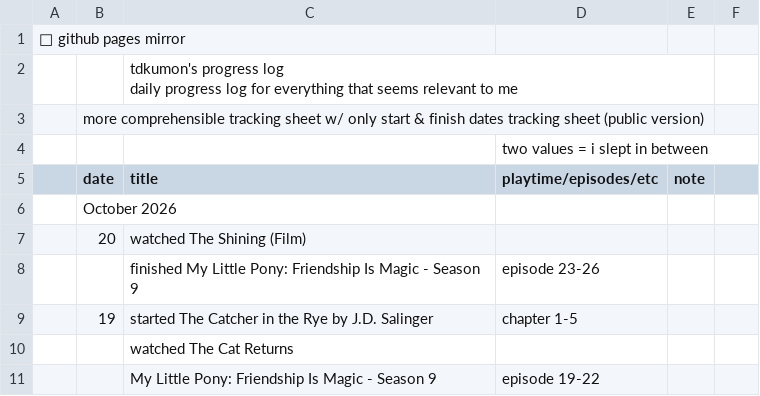
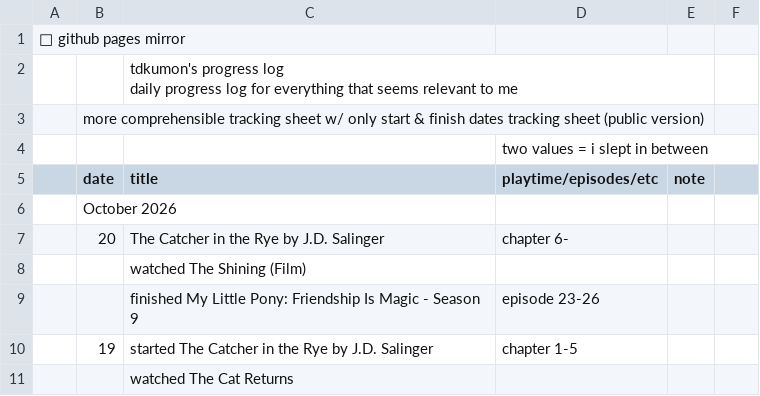
Before and after one commit to tdkumon/google-sheets-mirror, a CSV file: progresslog.csv, drawn as a sheet; only a part is shown; the shorter side is filled out with more unchanged rows.

```diff
--- a/progresslog.csv
+++ b/progresslog.csv
@@ -7,3 +7,4 @@
 "","October 2026","","","","","","","","","","","","","","","","","","","","","","","","","","",""
-"","20","watched The Shining (Film)","","","","","","","","","","","","","","","","","","","","","","","","","",""
+"","20","The Catcher in the Rye by J.D. Salinger","chapter 6-","","","","","","","","","","","","","","","","","","","","","","","","",""
+"","","watched The Shining (Film)","","","","","","","","","","","","","","","","","","","","","","","","","",""
 "","","finished My Little Pony: Friendship Is Magic - Season 9","episode 23-26","","","","","","","","","","","","","","","","","","","","","","","","",""
```
Also changed, not shown: 1 other file.
